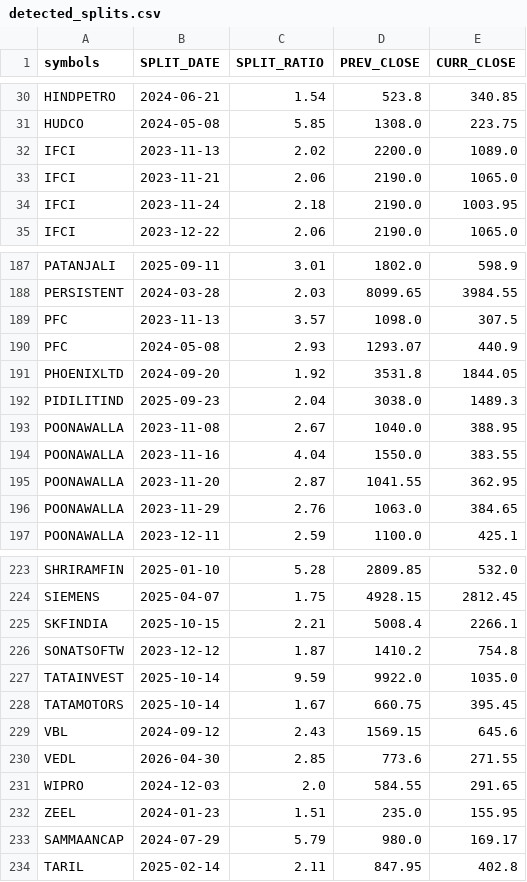
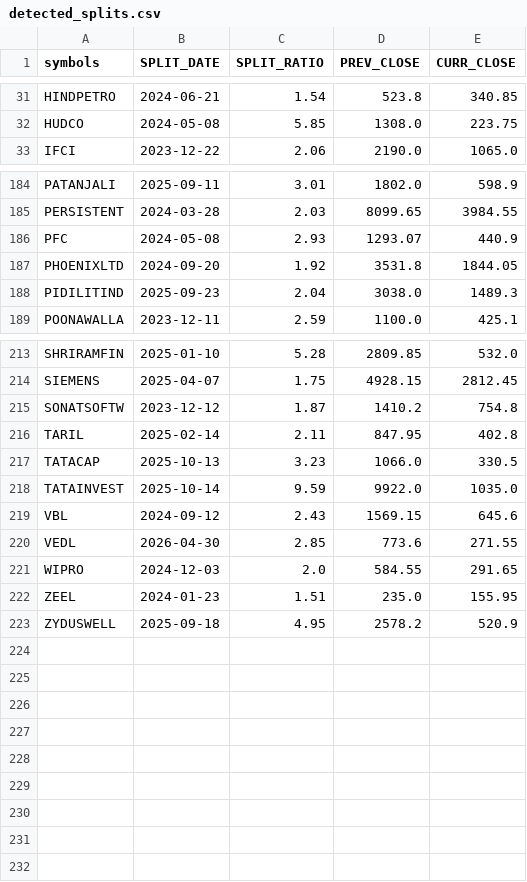
Before and after one commit to gitsha256/stockanalyzerV4, a CSV file: detected_splits.csv, drawn as a sheet; only a part is shown, gaps mark what is left out; the diff covers the shown part only.

```diff
--- a/detected_splits.csv
+++ b/detected_splits.csv
@@ -31,5 +32,2 @@ HINDPETRO,2024-06-21,1.54,523.8,340.85
 HUDCO,2024-05-08,5.85,1308.0,223.75
-IFCI,2023-11-13,2.02,2200.0,1089.0
-IFCI,2023-11-21,2.06,2190.0,1065.0
-IFCI,2023-11-24,2.18,2190.0,1003.95
 IFCI,2023-12-22,2.06,2190.0,1065.0
@@ -188,3 +185,2 @@ PATANJALI,2025-09-11,3.01,1802.0,598.9
 PERSISTENT,2024-03-28,2.03,8099.65,3984.55
-PFC,2023-11-13,3.57,1098.0,307.5
 PFC,2024-05-08,2.93,1293.07,440.9
@@ -192,6 +188,2 @@ PHOENIXLTD,2024-09-20,1.92,3531.8,1844.05
 PIDILITIND,2025-09-23,2.04,3038.0,1489.3
-POONAWALLA,2023-11-08,2.67,1040.0,388.95
-POONAWALLA,2023-11-16,4.04,1550.0,383.55
-POONAWALLA,2023-11-20,2.87,1041.55,362.95
-POONAWALLA,2023-11-29,2.76,1063.0,384.65
 POONAWALLA,2023-12-11,2.59,1100.0,425.1
@@ -224,6 +214,6 @@ SHRIRAMFIN,2025-01-10,5.28,2809.85,532.0
 SIEMENS,2025-04-07,1.75,4928.15,2812.45
-SKFINDIA,2025-10-15,2.21,5008.4,2266.1
 SONATSOFTW,2023-12-12,1.87,1410.2,754.8
+TARIL,2025-02-14,2.11,847.95,402.8
+TATACAP,2025-10-13,3.23,1066.0,330.5
 TATAINVEST,2025-10-14,9.59,9922.0,1035.0
-TATAMOTORS,2025-10-14,1.67,660.75,395.45
 VBL,2024-09-12,2.43,1569.15,645.6
@@ -232,3 +222,2 @@ WIPRO,2024-12-03,2.0,584.55,291.65
 ZEEL,2024-01-23,1.51,235.0,155.95
-SAMMAANCAP,2024-07-29,5.79,980.0,169.17
-TARIL,2025-02-14,2.11,847.95,402.8
+ZYDUSWELL,2025-09-18,4.95,2578.2,520.9
```
Also changed, not shown: 3 added rows and 6 removed rows elsewhere in this file, detected_splits_all.csv, symbols.csv, 20 other files.
